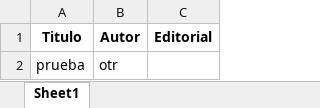
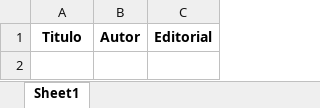
Before and after one commit to SantiagoFerreiraCampos/Biblioteca, an Excel workbook: data/nini/Wishlist.xlsx, sheet Sheet1, drawn as a sheet; values as stored, in another font and other column widths than the file's, no borders; the diff names each change by its address in the sheet, - before the commit and + after, or states it on an @@ line.

Commit message:
Moved book 'prueba' from wishlist to biblioteca

```diff
--- a/data/nini/Wishlist.xlsx (sheet Sheet1)
+++ b/data/nini/Wishlist.xlsx (sheet Sheet1)
-row 2: prueba | otr
```
